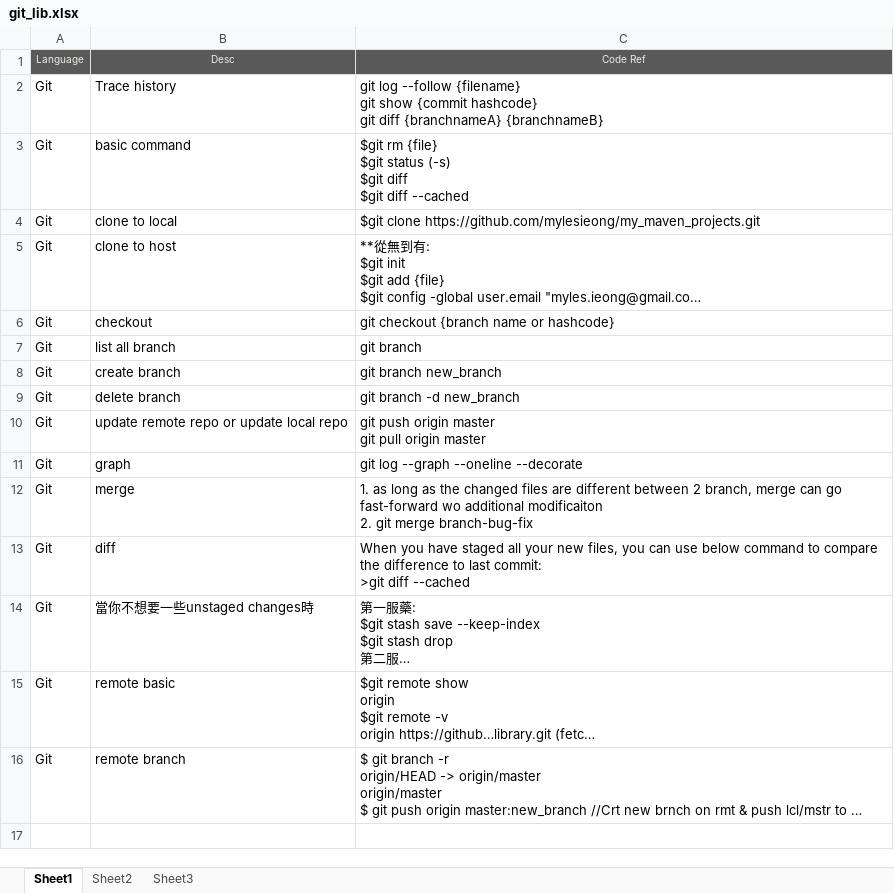
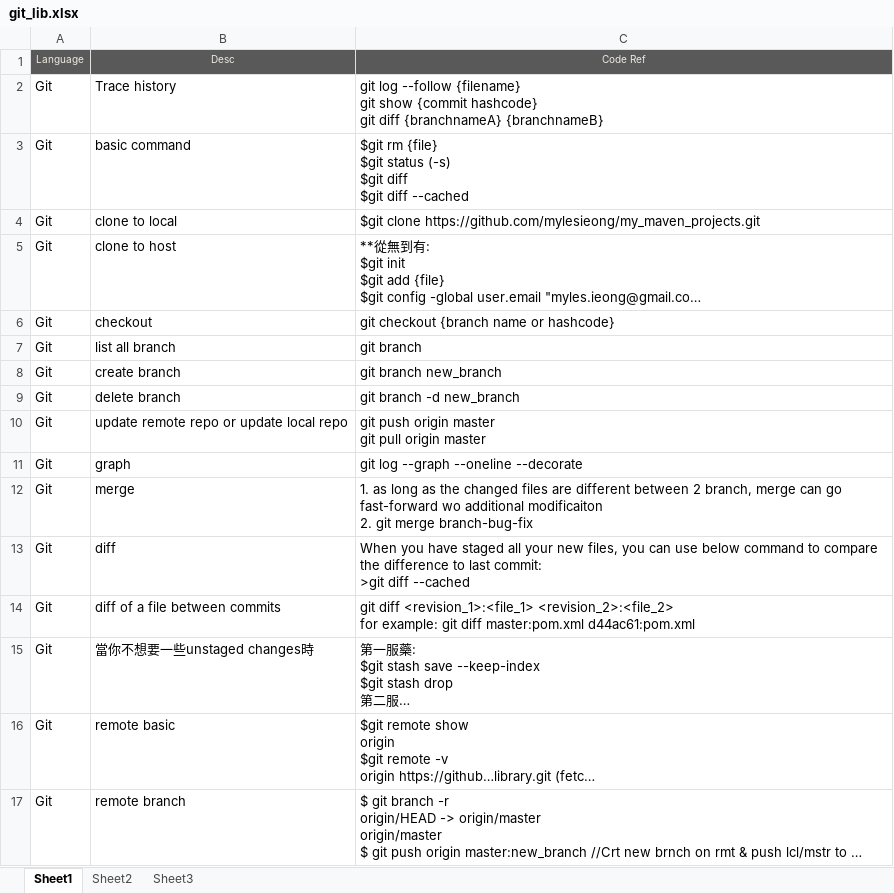
Before and after one commit to mylesieong/code_library, an Excel workbook: git_lib.xlsx, sheet Sheet1, drawn as a sheet; long unchanged cells end in …; values as stored, in another font and other column widths than the file's, no borders; ↵ is a line break in a cell; the diff names each change by its address in the sheet, - before the commit and + after, or states it on an @@ line.

Commit message:
Add git diff usage

```diff
--- a/git_lib.xlsx (sheet Sheet1)
+++ b/git_lib.xlsx (sheet Sheet1)
+row 14: Git | diff of a file between commits | git diff <revision_1>:<file_1> <revision_2>:<file_2> ↵ for example: git diff master:pom.xml d44ac61:pom.xml
```
